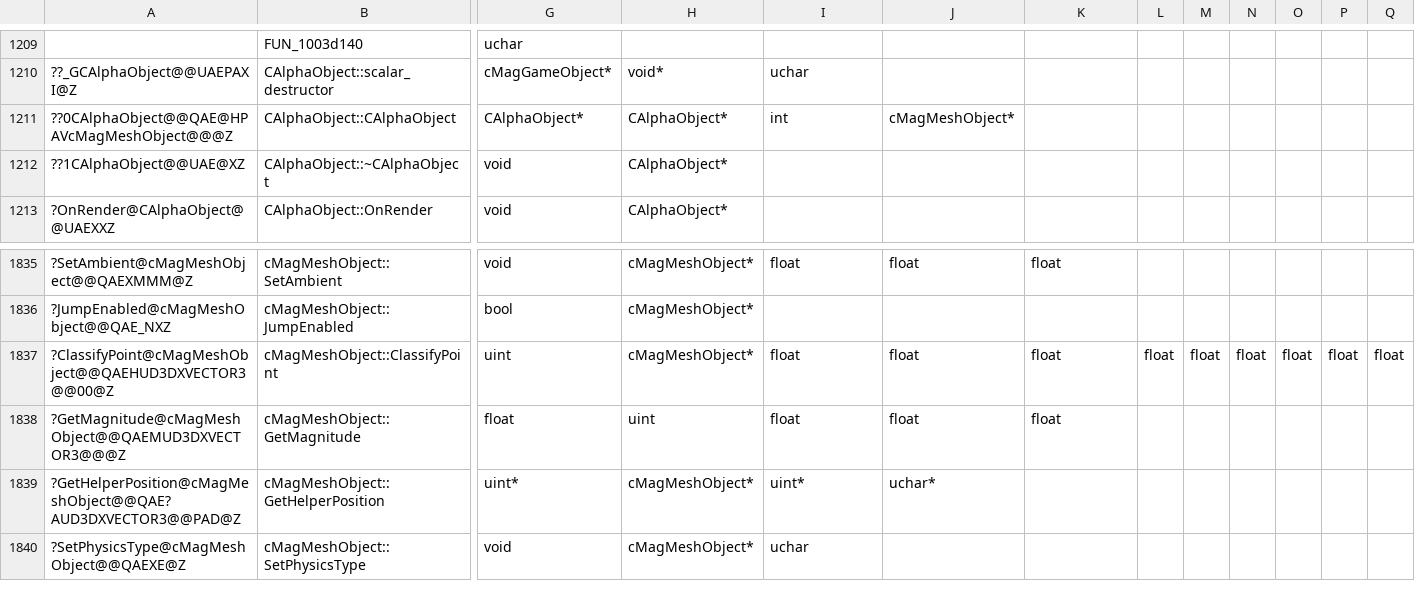
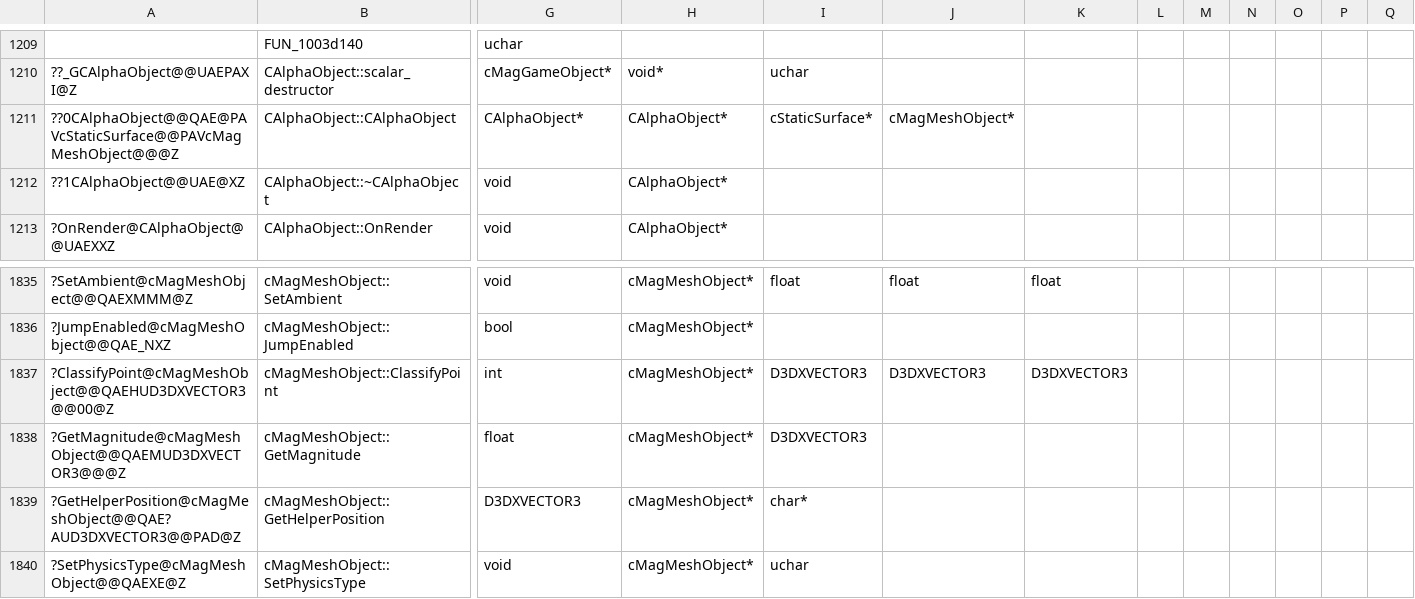
Before and after one commit to regratka/mkp, a CSV file: config/me2/mapping.csv, drawn as a sheet; only a part is shown, gaps mark what is left out; the diff names each change by its address in the sheet, - before the commit and + after, or states it on an @@ line.

```diff
--- a/config/me2/mapping.csv
+++ b/config/me2/mapping.csv
-A1211: ??0CAlphaObject@@QAE@HPAVcMagMeshObject@@@Z
+A1211: ??0CAlphaObject@@QAE@PAVcStaticSurface@@PAVcMagMeshObject@@@Z
-I1211: int
+I1211: cStaticSurface*
-G1837: uint
+G1837: int
-I1837:I1838: float
+I1837:I1838: D3DXVECTOR3
-J1837: float
+J1837: D3DXVECTOR3
-K1837: float
+K1837: D3DXVECTOR3
-L1837: float
+L1837: (empty)
-M1837: float
+M1837: (empty)
-N1837: float
+N1837: (empty)
-O1837: float
+O1837: (empty)
-P1837: float
+P1837: (empty)
-Q1837: float
+Q1837: (empty)
-H1838: uint
+H1838: cMagMeshObject*
-J1838: float
+J1838: (empty)
-K1838: float
+K1838: (empty)
-G1839: uint*
+G1839: D3DXVECTOR3
-I1839: uint*
+I1839: char*
-J1839: uchar*
+J1839: (empty)
```
Also changed, not shown: 20 other files.
